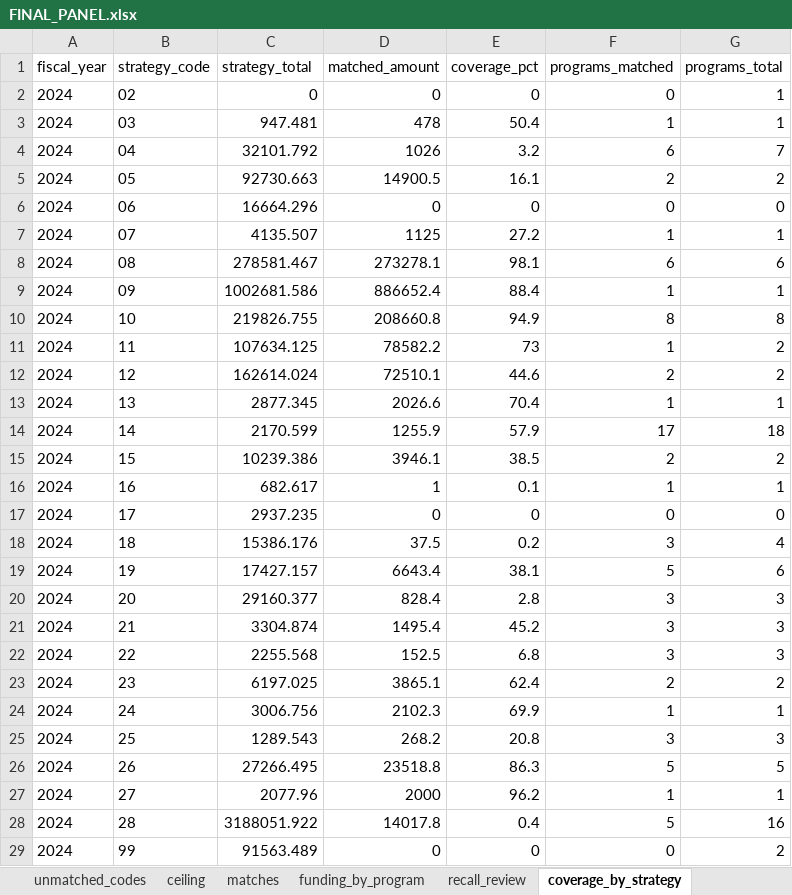
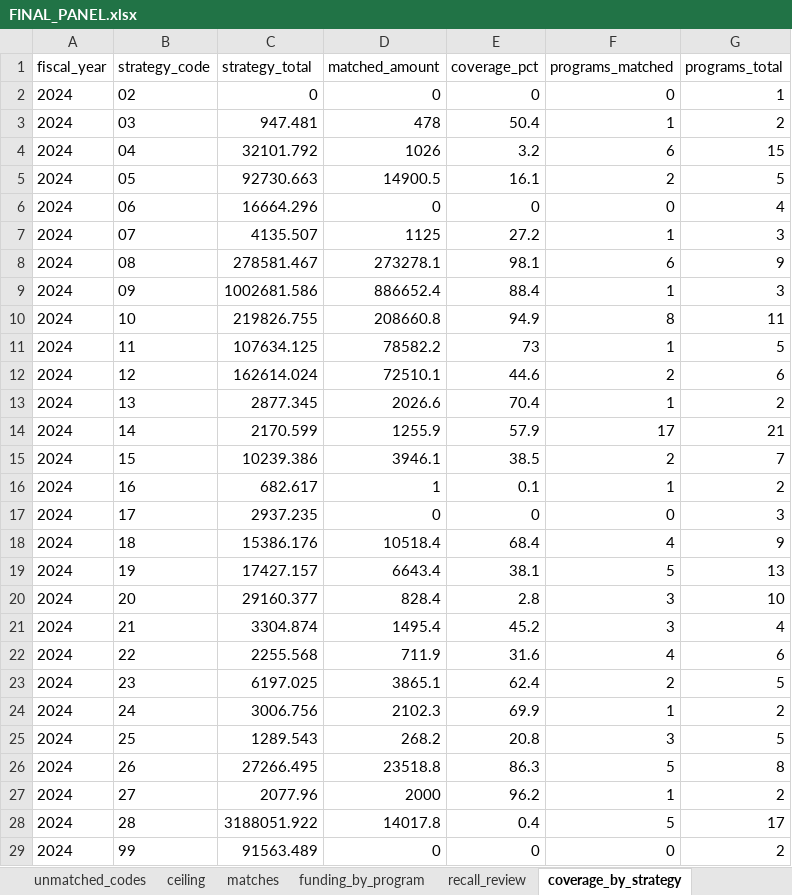
Before and after one commit to SebPasha/PVII_AI_Unveils_Tomorrow_Dashboard, an Excel workbook: brazil/FINAL_PANEL.xlsx, sheet coverage_by_strategy, drawn as a sheet; values as stored, in another font and other column widths than the file's, no borders; the diff names each change by its address in the sheet, - before the commit and + after, or states it on an @@ line.

Commit message:
Currency from config, programme rows keyed by identity, trend labels

```diff
--- a/brazil/FINAL_PANEL.xlsx (sheet coverage_by_strategy)
+++ b/brazil/FINAL_PANEL.xlsx (sheet coverage_by_strategy)
-G3 (programs_total): 1
+G3 (programs_total): 2
-G4 (programs_total): 7
+G4 (programs_total): 15
-G5 (programs_total): 2
+G5 (programs_total): 5
-G6 (programs_total): 0
+G6 (programs_total): 4
-G7 (programs_total): 1
+G7 (programs_total): 3
-G8 (programs_total): 6
+G8 (programs_total): 9
-G9 (programs_total): 1
+G9 (programs_total): 3
-G10 (programs_total): 8
+G10 (programs_total): 11
-G11 (programs_total): 2
+G11 (programs_total): 5
-G12 (programs_total): 2
+G12 (programs_total): 6
-G13 (programs_total): 1
+G13 (programs_total): 2
-G14 (programs_total): 18
+G14 (programs_total): 21
-G15 (programs_total): 2
+G15 (programs_total): 7
-G16 (programs_total): 1
+G16 (programs_total): 2
-G17 (programs_total): 0
+G17 (programs_total): 3
-D18 (matched_amount): 37.5
+D18 (matched_amount): 10518.4
-E18 (coverage_pct): 0.2
+E18 (coverage_pct): 68.4
-F18 (programs_matched): 3
+F18 (programs_matched): 4
-G18 (programs_total): 4
+G18 (programs_total): 9
-G19 (programs_total): 6
+G19 (programs_total): 13
-G20 (programs_total): 3
+G20 (programs_total): 10
-G21 (programs_total): 3
+G21 (programs_total): 4
-D22 (matched_amount): 152.5
+D22 (matched_amount): 711.9
-E22 (coverage_pct): 6.8
+E22 (coverage_pct): 31.6
-F22 (programs_matched): 3
+F22 (programs_matched): 4
-G22 (programs_total): 3
+G22 (programs_total): 6
-G23 (programs_total): 2
+G23 (programs_total): 5
-G24 (programs_total): 1
+G24 (programs_total): 2
-G25 (programs_total): 3
+G25 (programs_total): 5
-G26 (programs_total): 5
+G26 (programs_total): 8
-G27 (programs_total): 1
+G27 (programs_total): 2
-G28 (programs_total): 16
+G28 (programs_total): 17
```
Also changed, not shown: sheet unmapped_programs, sheet panel, sheet panel_long, sheet maturity, sheet funding_by_program, sheet matches, 4 more sheets, DATA_ISSUES.xlsx, UNION_PANEL.xlsx, 31 other files.
